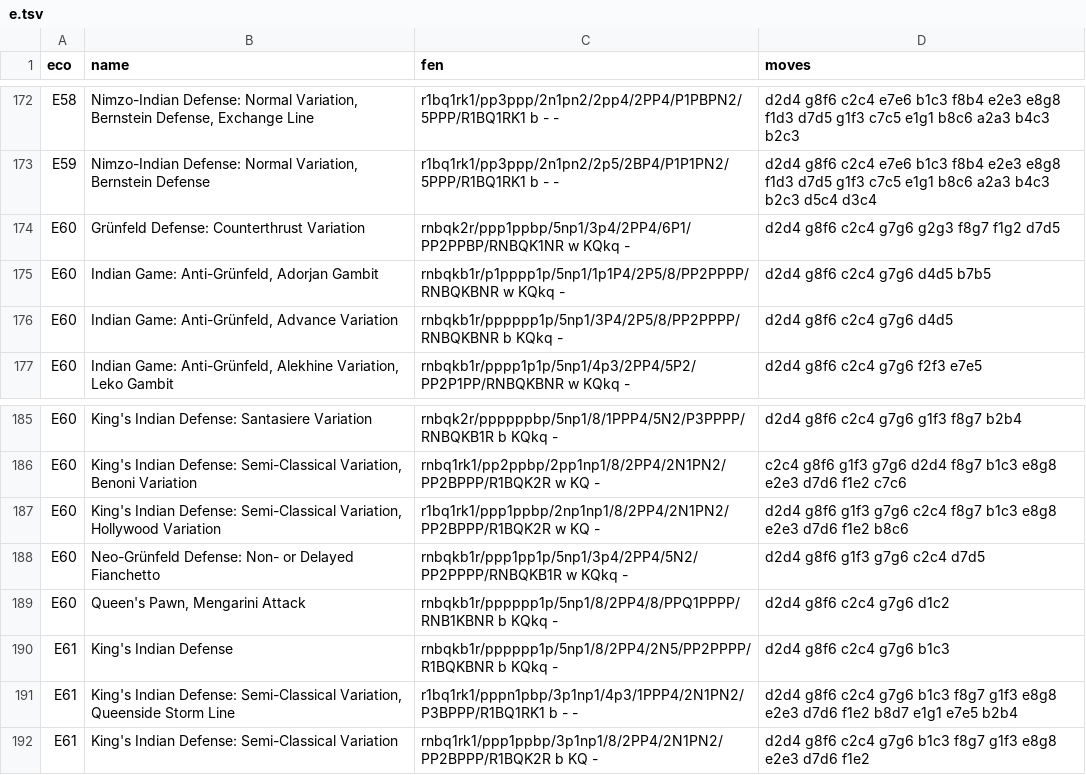
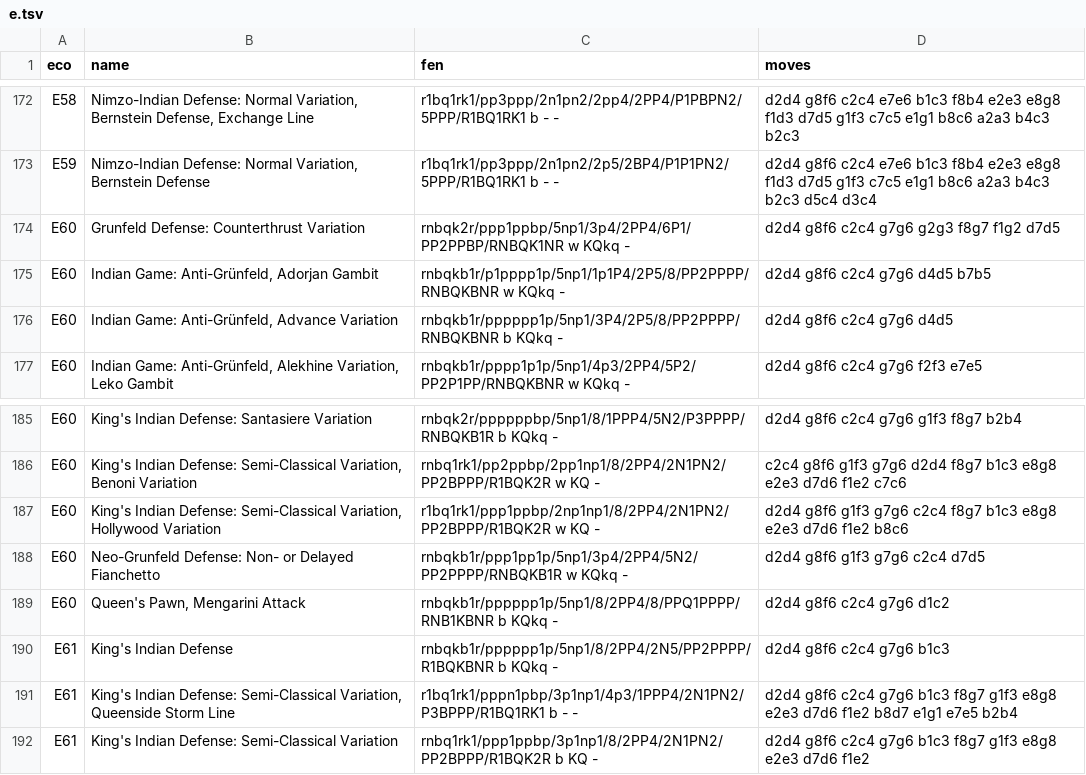
Before and after one commit to napoleon-commits/SelmaChessApp, a TSV file: src/static/eco/e.tsv, drawn as a sheet; only a part is shown, gaps mark what is left out.

```diff
--- a/src/static/eco/e.tsv
+++ b/src/static/eco/e.tsv
@@ -173,3 +173,3 @@ E58	Nimzo-Indian Defense: Normal Variation, Bernstein Defense, Exchange Line	r1b
 E59	Nimzo-Indian Defense: Normal Variation, Bernstein Defense	r1bq1rk1/pp3ppp/2n1pn2/2p5/2BP4/P1P1PN2/5PPP/R1BQ1RK1 b - -	d2d4 g8f6 c2c4 e7e6 b1c3 f8b4 e2e3 e8g8 f1d3 d7d5 g1f3 c7c5 e1g1 b8c6 a2a3 b4c3 b2c3 d5c4 d3c4
-E60	Grünfeld Defense: Counterthrust Variation	rnbqk2r/ppp1ppbp/5np1/3p4/2PP4/6P1/PP2PPBP/RNBQK1NR w KQkq -	d2d4 g8f6 c2c4 g7g6 g2g3 f8g7 f1g2 d7d5
+E60	Grunfeld Defense: Counterthrust Variation	rnbqk2r/ppp1ppbp/5np1/3p4/2PP4/6P1/PP2PPBP/RNBQK1NR w KQkq -	d2d4 g8f6 c2c4 g7g6 g2g3 f8g7 f1g2 d7d5
 E60	Indian Game: Anti-Grünfeld, Adorjan Gambit	rnbqkb1r/p1pppp1p/5np1/1p1P4/2P5/8/PP2PPPP/RNBQKBNR w KQkq -	d2d4 g8f6 c2c4 g7g6 d4d5 b7b5
@@ -187,3 +187,3 @@ E60	King's Indian Defense: Semi-Classical Variation, Benoni Variation	rnbq1rk1/p
 E60	King's Indian Defense: Semi-Classical Variation, Hollywood Variation	r1bq1rk1/ppp1ppbp/2np1np1/8/2PP4/2N1PN2/PP2BPPP/R1BQK2R w KQ -	d2d4 g8f6 g1f3 g7g6 c2c4 f8g7 b1c3 e8g8 e2e3 d7d6 f1e2 b8c6
-E60	Neo-Grünfeld Defense: Non- or Delayed Fianchetto	rnbqkb1r/ppp1pp1p/5np1/3p4/2PP4/5N2/PP2PPPP/RNBQKB1R w KQkq -	d2d4 g8f6 g1f3 g7g6 c2c4 d7d5
+E60	Neo-Grunfeld Defense: Non- or Delayed Fianchetto	rnbqkb1r/ppp1pp1p/5np1/3p4/2PP4/5N2/PP2PPPP/RNBQKB1R w KQkq -	d2d4 g8f6 g1f3 g7g6 c2c4 d7d5
 E60	Queen's Pawn, Mengarini Attack	rnbqkb1r/pppppp1p/5np1/8/2PP4/8/PPQ1PPPP/RNB1KBNR b KQkq -	d2d4 g8f6 c2c4 g7g6 d1c2
```
Also changed, not shown: src/static/eco/a.tsv, src/static/eco/b.tsv, 8 other files.
